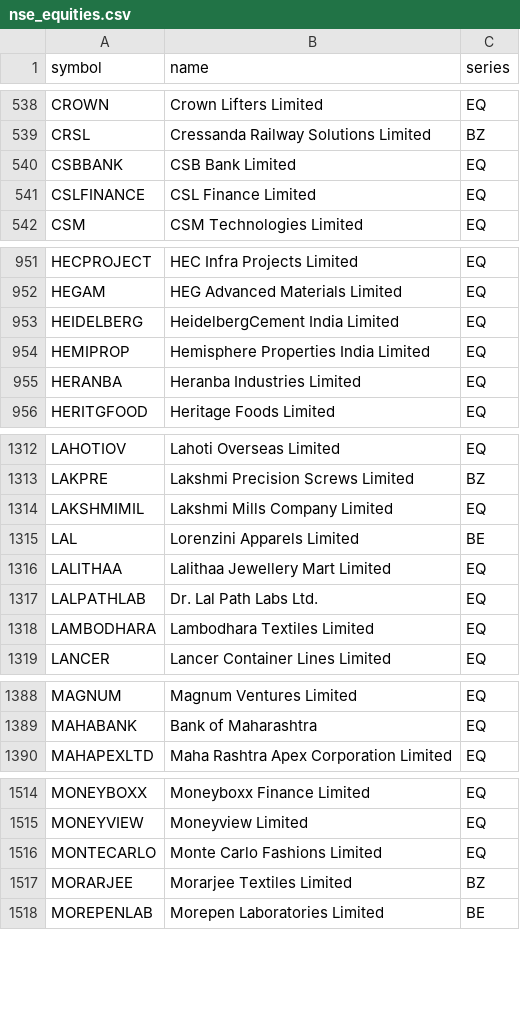
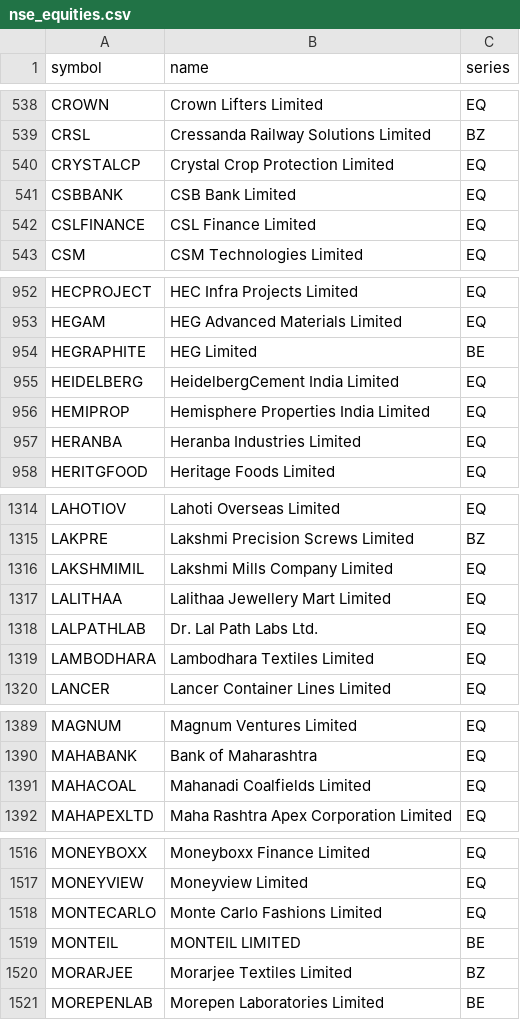
Before and after one commit to zulqhar9/9th-street-market, a CSV file: data/nse_equities.csv, drawn as a sheet; only a part is shown, gaps mark what is left out; removed rows and columns are numbered as before the commit, all else as after; the diff covers the shown part only; the diff names each change by its address in the sheet, - before the commit and + after, or states it on an @@ line.

```diff
--- a/data/nse_equities.csv
+++ b/data/nse_equities.csv
+row 540: CRYSTALCP | Crystal Crop Protection Limited | EQ
+row 954: HEGRAPHITE | HEG Limited | BE
-row 1315: LAL | Lorenzini Apparels Limited | BE
+row 1391: MAHACOAL | Mahanadi Coalfields Limited | EQ
+row 1519: MONTEIL | MONTEIL LIMITED | BE
```
Also changed, not shown: 2 added rows, 1 removed row and 2 edited cells elsewhere in this file, 15 other files.
